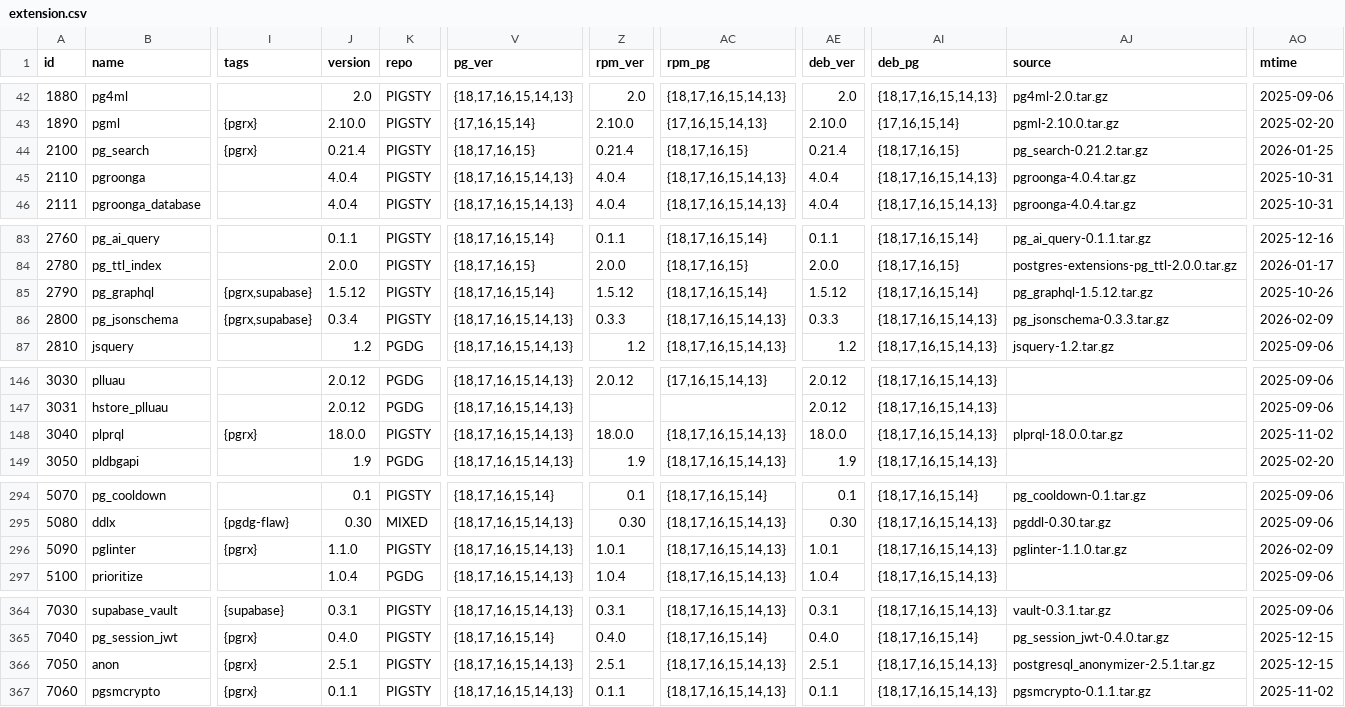
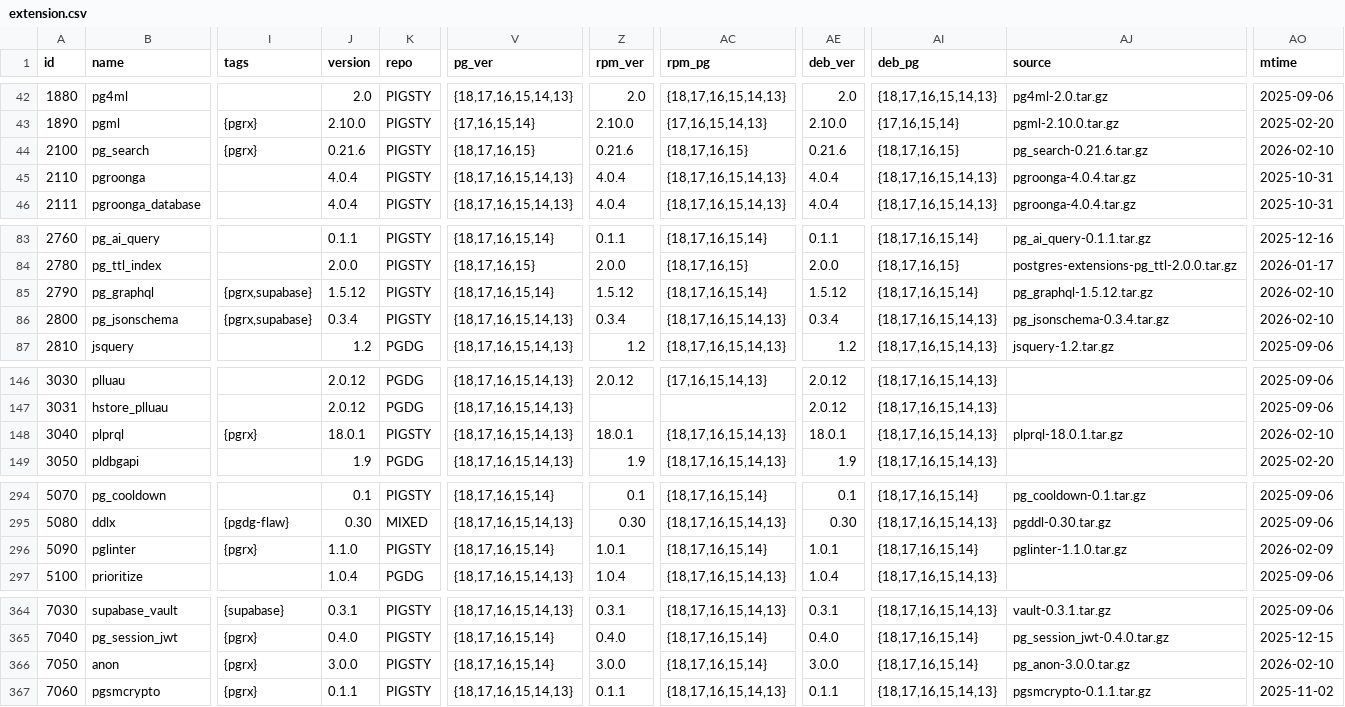
Before and after one commit to pgsty/pgext, a CSV file: db/extension.csv, drawn as a sheet; only a part is shown, gaps mark what is left out; the diff names each change by its address in the sheet, - before the commit and + after, or states it on an @@ line.

Commit message:
update rpm/deb extensions

```diff
--- a/db/extension.csv
+++ b/db/extension.csv
-J44 (version): 0.21.4
+J44 (version): 0.21.6
-Z44 (rpm_ver): 0.21.4
+Z44 (rpm_ver): 0.21.6
-AE44 (deb_ver): 0.21.4
+AE44 (deb_ver): 0.21.6
-AJ44 (source): pg_search-0.21.2.tar.gz
+AJ44 (source): pg_search-0.21.6.tar.gz
-AO44 (mtime): 2026-01-25
+AO44 (mtime): 2026-02-10
-AO85 (mtime): 2025-10-26
+AO85 (mtime): 2026-02-10
-Z86 (rpm_ver): 0.3.3
+Z86 (rpm_ver): 0.3.4
-AE86 (deb_ver): 0.3.3
+AE86 (deb_ver): 0.3.4
-AJ86 (source): pg_jsonschema-0.3.3.tar.gz
+AJ86 (source): pg_jsonschema-0.3.4.tar.gz
-AO86 (mtime): 2026-02-09
+AO86 (mtime): 2026-02-10
-J148 (version): 18.0.0
+J148 (version): 18.0.1
-Z148 (rpm_ver): 18.0.0
+Z148 (rpm_ver): 18.0.1
-AE148 (deb_ver): 18.0.0
+AE148 (deb_ver): 18.0.1
-AJ148 (source): plprql-18.0.0.tar.gz
+AJ148 (source): plprql-18.0.1.tar.gz
-AO148 (mtime): 2025-11-02
+AO148 (mtime): 2026-02-10
-V296 (pg_ver): {18,17,16,15,14,13}
+V296 (pg_ver): {18,17,16,15,14}
-AC296 (rpm_pg): {18,17,16,15,14,13}
+AC296 (rpm_pg): {18,17,16,15,14}
-AI296 (deb_pg): {18,17,16,15,14,13}
+AI296 (deb_pg): {18,17,16,15,14}
-J366 (version): 2.5.1
+J366 (version): 3.0.0
-V366 (pg_ver): {18,17,16,15,14,13}
+V366 (pg_ver): {18,17,16,15,14}
-Z366 (rpm_ver): 2.5.1
+Z366 (rpm_ver): 3.0.0
-AC366 (rpm_pg): {18,17,16,15,14,13}
+AC366 (rpm_pg): {18,17,16,15,14}
-AE366 (deb_ver): 2.5.1
+AE366 (deb_ver): 3.0.0
-AI366 (deb_pg): {18,17,16,15,14,13}
+AI366 (deb_pg): {18,17,16,15,14}
-AJ366 (source): postgresql_anonymizer-2.5.1.tar.gz
+AJ366 (source): pg_anon-3.0.0.tar.gz
-AO366 (mtime): 2025-12-15
+AO366 (mtime): 2026-02-10
```
Also changed, not shown: 5 other files.
